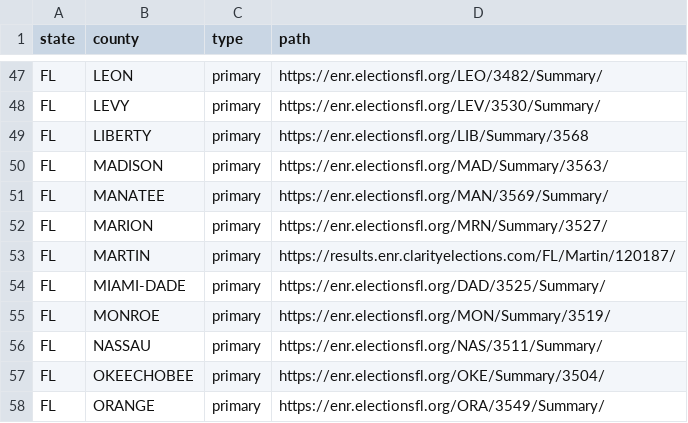
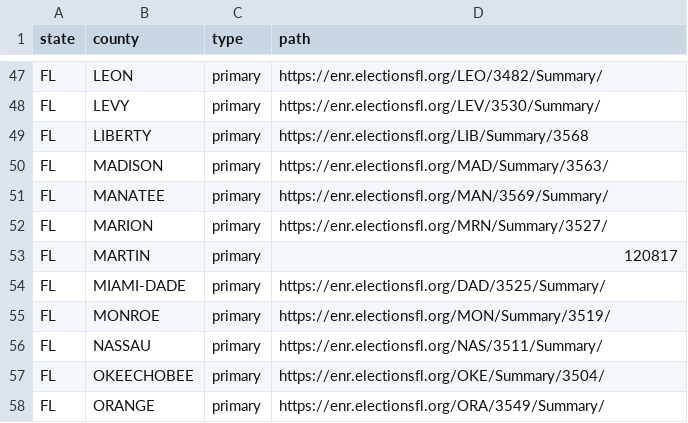
Before and after one commit to TeamStewart/cbs-enr, a CSV file: metadata.csv, drawn as a sheet; only a part is shown, gaps mark what is left out.

Commit message:
martin to clarity scraper

```diff
--- a/metadata.csv
+++ b/metadata.csv
@@ -52,3 +52,3 @@ FL,MANATEE,primary,https://enr.electionsfl.org/MAN/3569/Summary/
 FL,MARION,primary,https://enr.electionsfl.org/MRN/Summary/3527/
-FL,MARTIN,primary,https://results.enr.clarityelections.com/FL/Martin/120187/
+FL,MARTIN,primary,120817
 FL,MIAMI-DADE,primary,https://enr.electionsfl.org/DAD/3525/Summary/
```
Also changed, not shown: 1 other file.
